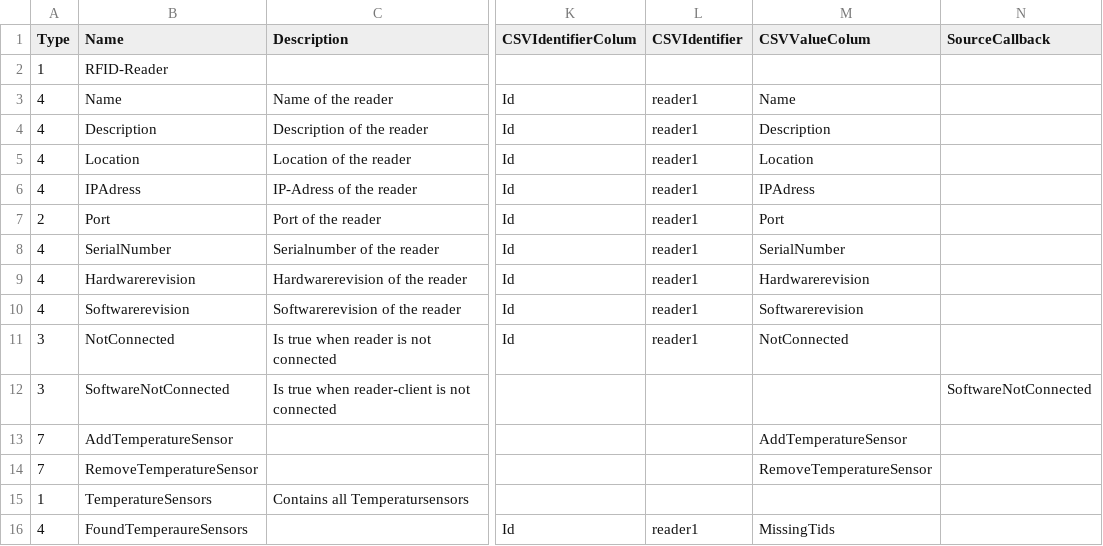
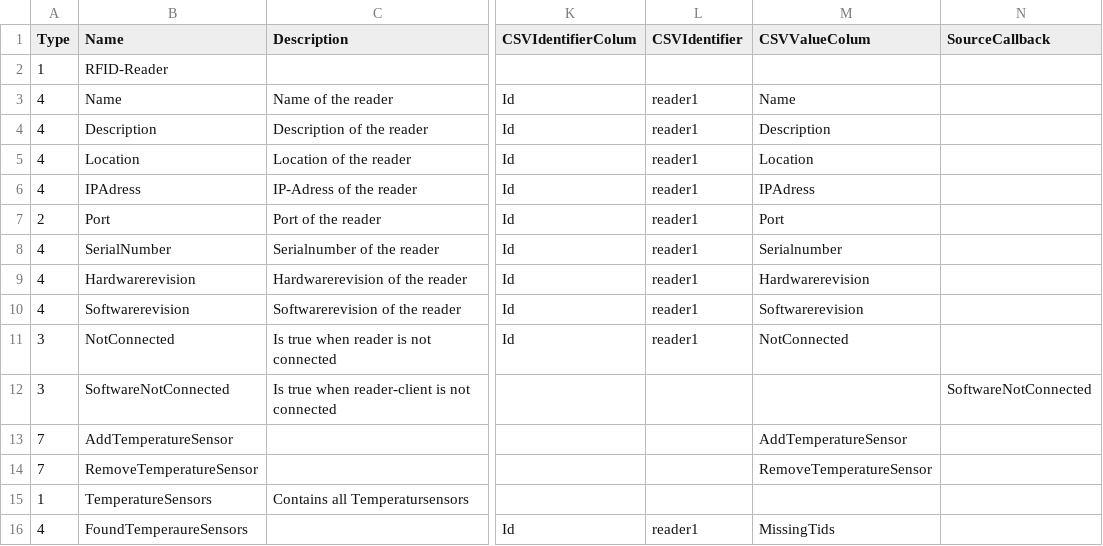
Before and after one commit to MurtiC/multicom, a CSV file: files/server/node.csv, drawn as a sheet; only a part is shown, gaps mark what is left out; the diff names each change by its address in the sheet, - before the commit and + after, or states it on an @@ line.

```diff
--- a/files/server/node.csv
+++ b/files/server/node.csv
-M8 (CSVValueColum): SerialNumber
+M8 (CSVValueColum): Serialnumber
```
Also changed, not shown: 10 other files.
